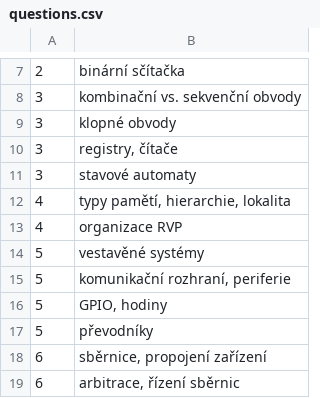
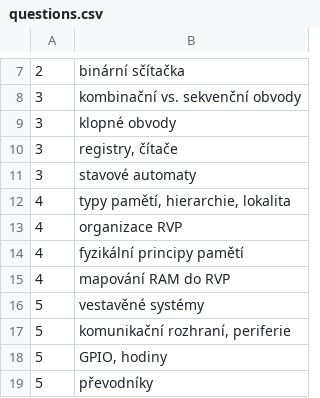
Before and after one commit to SafarVitek/HerBOT, a CSV file: questions.csv, drawn as a sheet; only a part is shown, gaps mark what is left out; the shorter side is filled out with more unchanged rows.

Commit message:
Extended area 4

```diff
--- a/questions.csv
+++ b/questions.csv
@@ -13,2 +13,4 @@
 4; organizace RVP
+4; fyzikální principy pamětí
+4; mapování RAM do RVP
 5; vestavěné systémy
```
